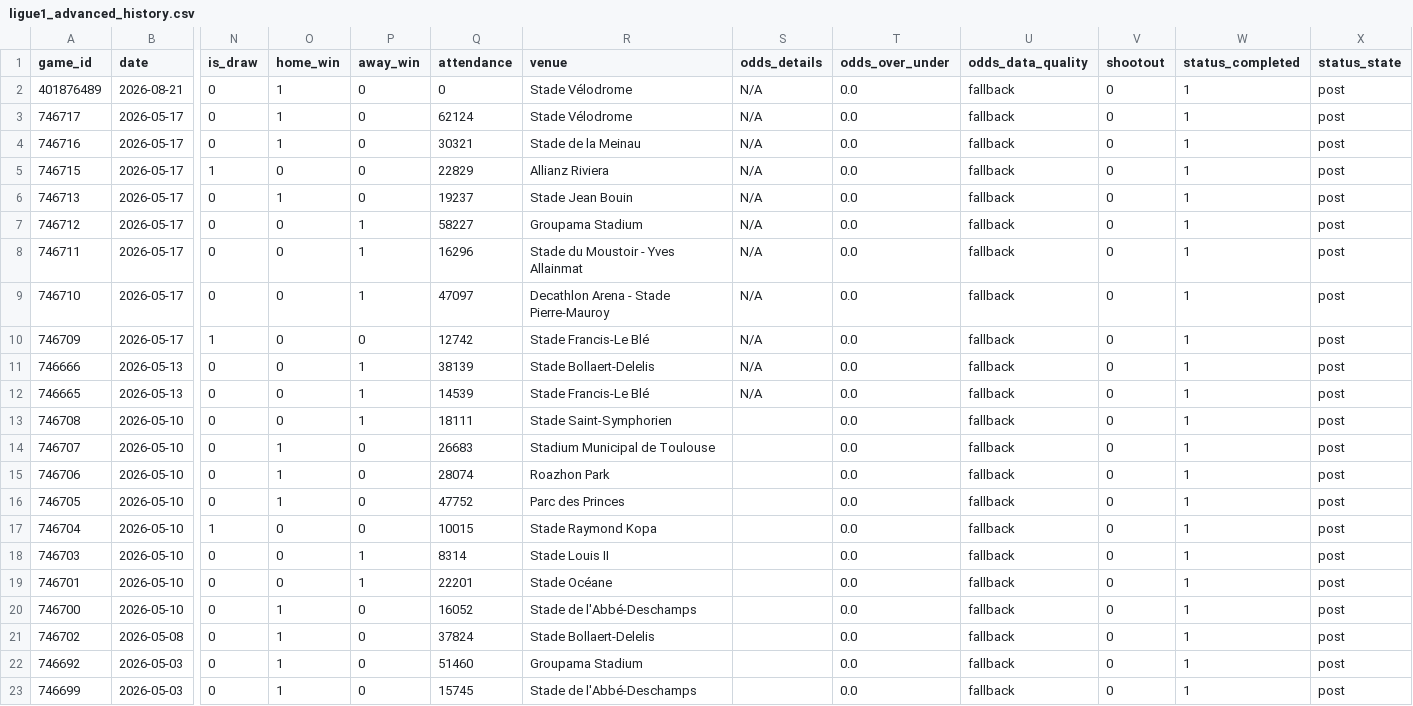
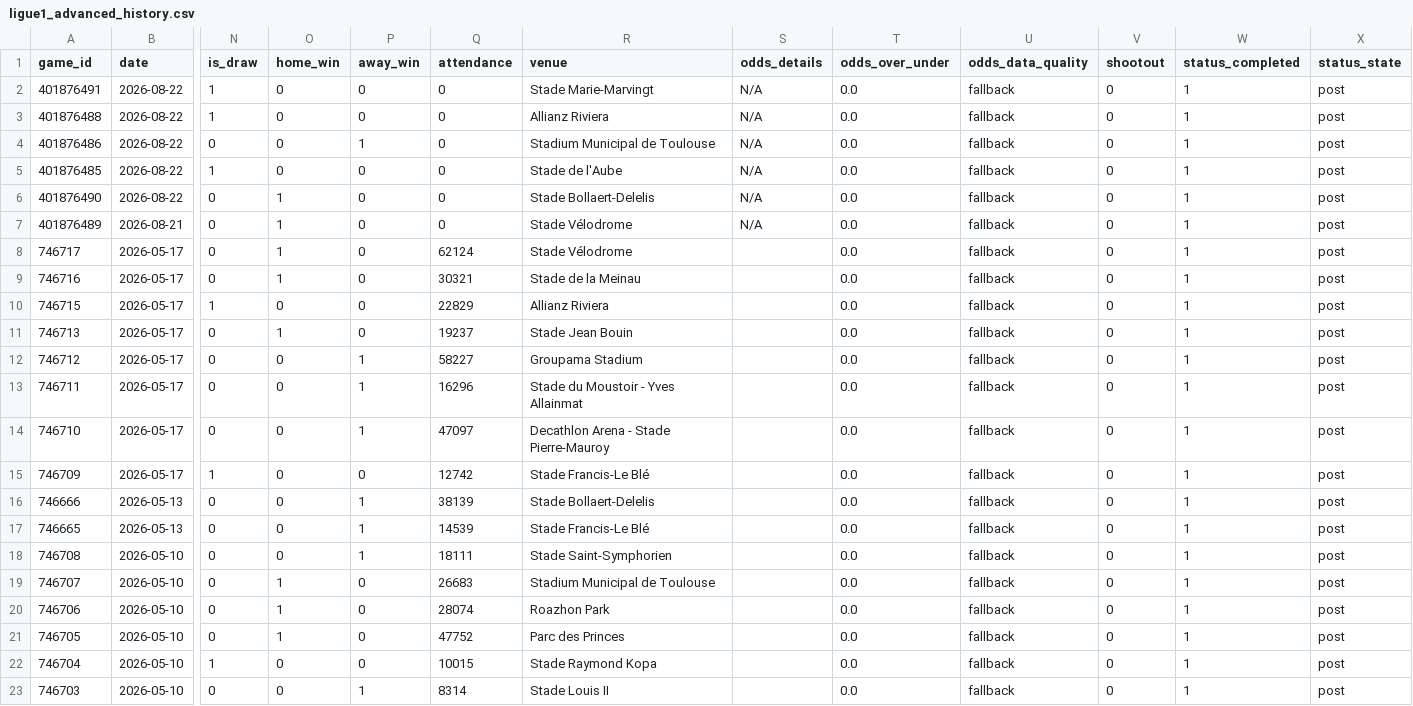
Before and after one commit to emilioandrade0/PickGOLD, a CSV file: src/data/ligue1/raw/ligue1_advanced_history.csv, drawn as a sheet; only a part is shown, gaps mark what is left out; the shorter side is filled out with more unchanged rows; addresses are those after the commit; rows hold the shown columns only; the diff names each change by its address in the sheet, - before the commit and + after, or states it on an @@ line.

```diff
--- a/src/data/ligue1/raw/ligue1_advanced_history.csv
+++ b/src/data/ligue1/raw/ligue1_advanced_history.csv
+row 2: 401876491 | 2026-08-22 | 1 | 0 | 0 | 0 | Stade Marie-Marvingt | N/A | 0.0 | fallback | 0 | 1 | post
+row 3: 401876488 | 2026-08-22 | 1 | 0 | 0 | 0 | Allianz Riviera | N/A | 0.0 | fallback | 0 | 1 | post
+row 4: 401876486 | 2026-08-22 | 0 | 0 | 1 | 0 | Stadium Municipal de Toulouse | N/A | 0.0 | fallback | 0 | 1 | post
+row 5: 401876485 | 2026-08-22 | 1 | 0 | 0 | 0 | Stade de l'Aube | N/A | 0.0 | fallback | 0 | 1 | post
+row 6: 401876490 | 2026-08-22 | 0 | 1 | 0 | 0 | Stade Bollaert-Delelis | N/A | 0.0 | fallback | 0 | 1 | post
-S8:S17 (odds_details): N/A
+S8:S17 (odds_details): (empty)
```
Also changed, not shown: src/data/lmb/raw/lmb_advanced_history.csv, src/data/lmb/raw/lmb_upcoming_schedule.csv, 53 other files.
